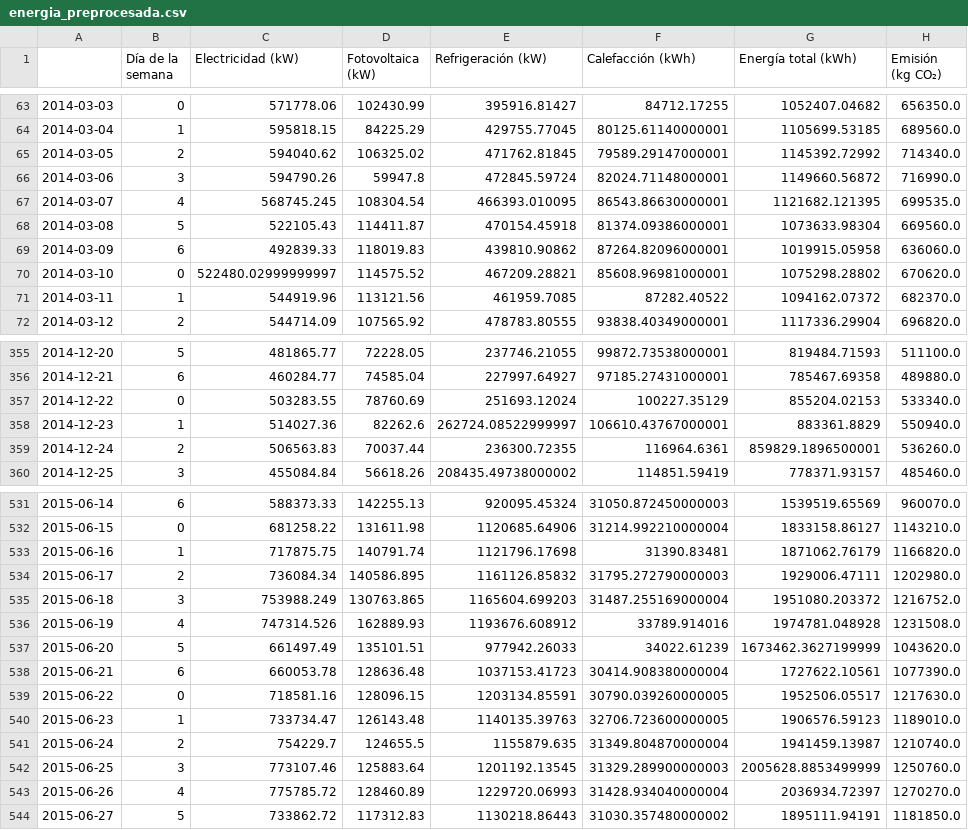
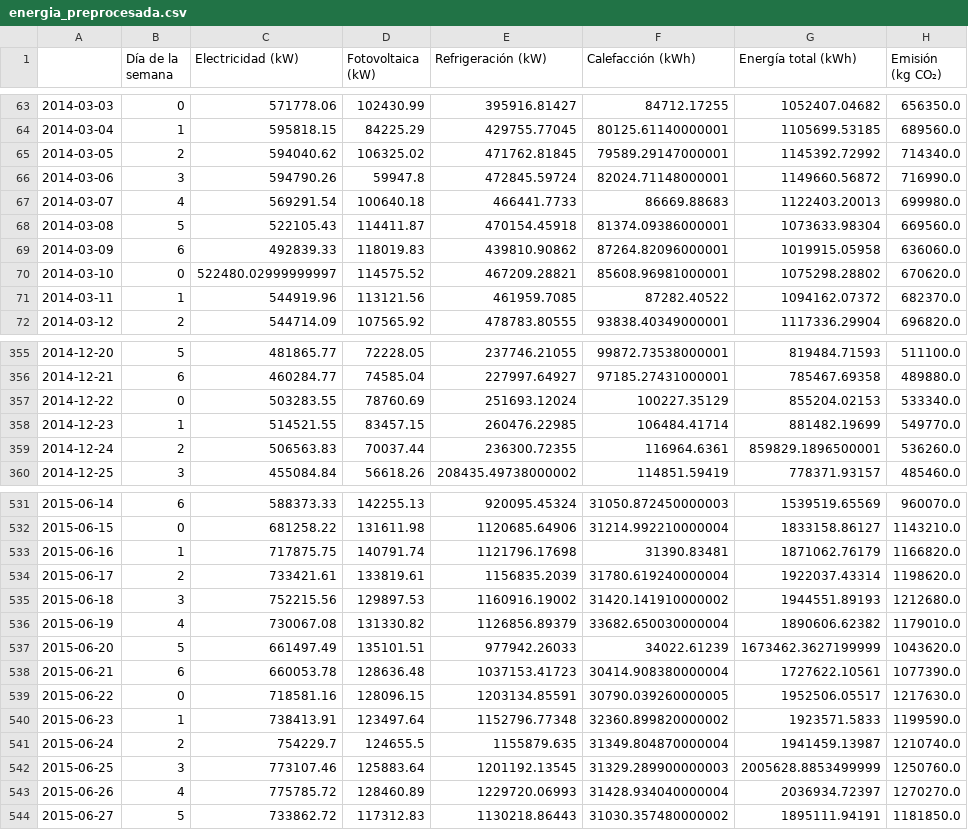
Before and after one commit to Bethimen/Pr-cticas-ML, a CSV file: Data/energia_preprocesada.csv, drawn as a sheet; only a part is shown, gaps mark what is left out; the diff covers the shown part only.

```diff
--- a/Data/energia_preprocesada.csv
+++ b/Data/energia_preprocesada.csv
@@ -66,3 +66,3 @@
 2014-03-06,3,594790.26,59947.8,472845.59724,82024.71148000001,1149660.56872,716990.0
-2014-03-07,4,568745.245,108304.54,466393.010095,86543.86630000001,1121682.121395,699535.0
+2014-03-07,4,569291.54,100640.18,466441.7733,86669.88683,1122403.20013,699980.0
 2014-03-08,5,522105.43,114411.87,470154.45918,81374.09386000001,1073633.98304,669560.0
@@ -357,3 +357,3 @@
 2014-12-22,0,503283.55,78760.69,251693.12024,100227.35129,855204.02153,533340.0
-2014-12-23,1,514027.36,82262.6,262724.08522999997,106610.43767000001,883361.8829,550940.0
+2014-12-23,1,514521.55,83457.15,260476.22985,106484.41714,881482.19699,549770.0
 2014-12-24,2,506563.83,70037.44,236300.72355,116964.6361,859829.1896500001,536260.0
@@ -533,5 +533,5 @@
 2015-06-16,1,717875.75,140791.74,1121796.17698,31390.83481,1871062.76179,1166820.0
-2015-06-17,2,736084.34,140586.895,1161126.85832,31795.272790000003,1929006.47111,1202980.0
-2015-06-18,3,753988.249,130763.865,1165604.699203,31487.255169000004,1951080.203372,1216752.0
-2015-06-19,4,747314.526,162889.93,1193676.608912,33789.914016,1974781.048928,1231508.0
+2015-06-17,2,733421.61,133819.61,1156835.2039,31780.619240000004,1922037.43314,1198620.0
+2015-06-18,3,752215.56,129897.53,1160916.19002,31420.141910000002,1944551.89193,1212680.0
+2015-06-19,4,730067.08,131330.82,1126856.89379,33682.650030000004,1890606.62382,1179010.0
 2015-06-20,5,661497.49,135101.51,977942.26033,34022.61239,1673462.3627199999,1043620.0
@@ -539,3 +539,3 @@
 2015-06-22,0,718581.16,128096.15,1203134.85591,30790.039260000005,1952506.05517,1217630.0
-2015-06-23,1,733734.47,126143.48,1140135.39763,32706.723600000005,1906576.59123,1189010.0
+2015-06-23,1,738413.91,123497.64,1152796.77348,32360.899820000002,1923571.5833,1199590.0
 2015-06-24,2,754229.7,124655.5,1155879.635,31349.804870000004,1941459.13987,1210740.0
```
Also changed, not shown: 134 edited cells elsewhere in this file, Data/energia_climaticos_preprocesada.csv.
